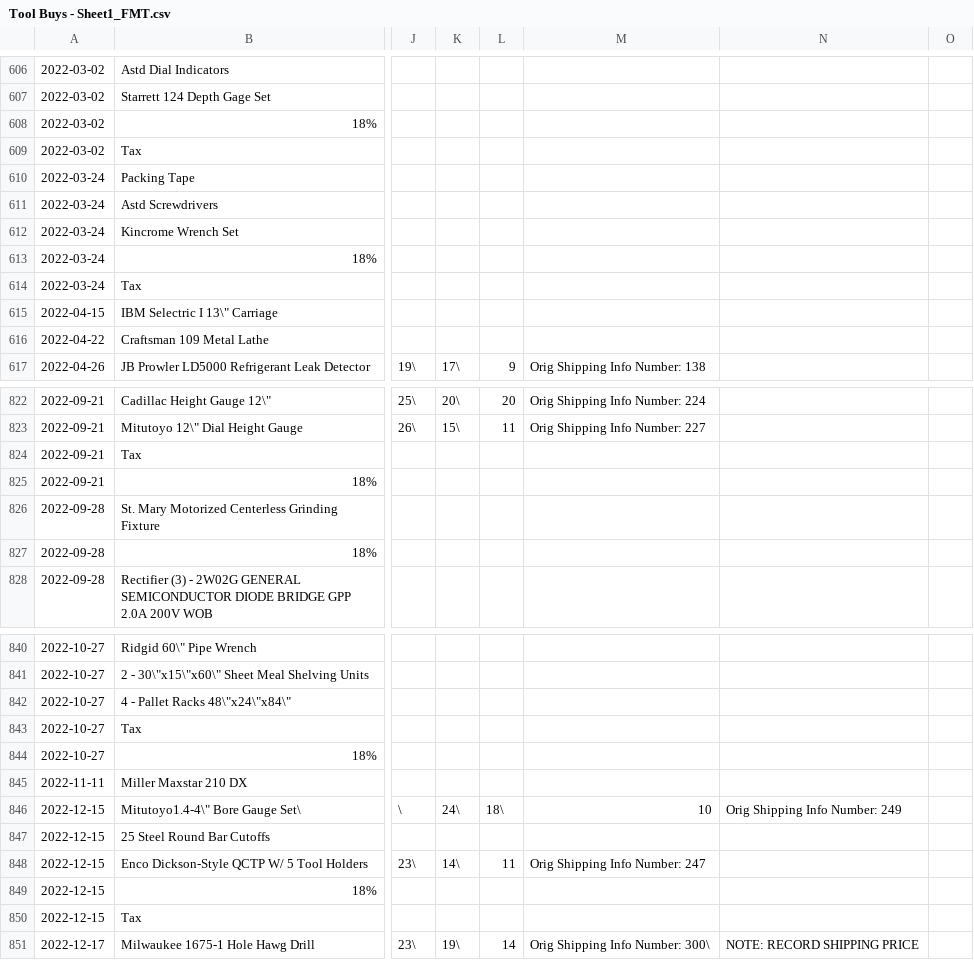
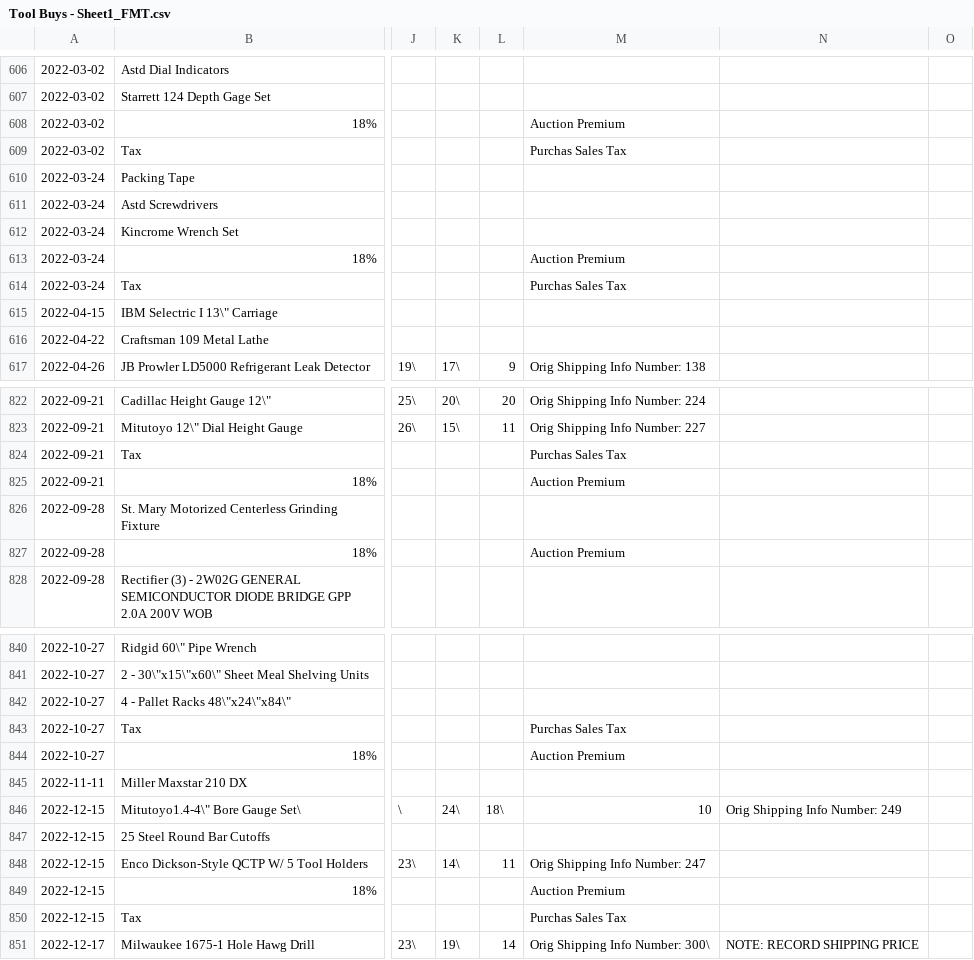
Before and after one commit to achapl/Resale-Inventory-Database, a CSV file: FinancialDatabase/Tool Buys - Sheet1_FMT.csv, drawn as a sheet; only a part is shown, gaps mark what is left out; the diff covers the shown part only; the diff names each change by its address in the sheet, - before the commit and + after, or states it on an @@ line.

Commit message:
Added fees table to database, and allowed for inputting fees such as Buyer's Premium, Auction Premium, 18%, and Taxes into said table

```diff
--- a/FinancialDatabase/Tool Buys - Sheet1_FMT.csv
+++ b/FinancialDatabase/Tool Buys - Sheet1_FMT.csv
-M608: (empty)
+M608: Auction Premium
-M609: (empty)
+M609: Purchas Sales Tax
-M613: (empty)
+M613: Auction Premium
-M614: (empty)
+M614: Purchas Sales Tax
-M824: (empty)
+M824: Purchas Sales Tax
-M825: (empty)
+M825: Auction Premium
-M827: (empty)
+M827: Auction Premium
-M843: (empty)
+M843: Purchas Sales Tax
-M844: (empty)
+M844: Auction Premium
-M849: (empty)
+M849: Auction Premium
-M850: (empty)
+M850: Purchas Sales Tax
```
Also changed, not shown: 64 edited cells elsewhere in this file, 2 other files.
